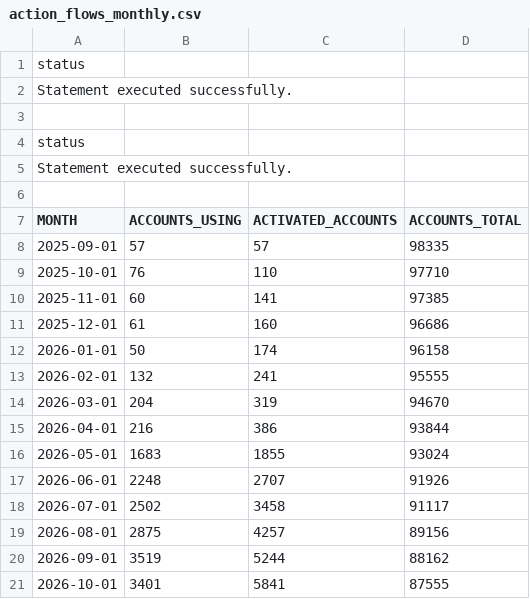
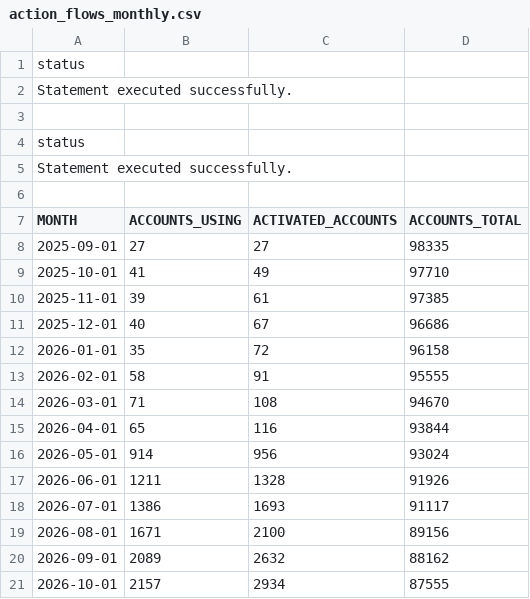
Before and after one commit to aadeshbakliwal-commits/es-adoption-dashboard, a CSV file: sql/action_flows_monthly.csv, drawn as a sheet.

```diff
--- a/sql/action_flows_monthly.csv
+++ b/sql/action_flows_monthly.csv
@@ -7,15 +7,15 @@ Statement executed successfully.
 MONTH,ACCOUNTS_USING,ACTIVATED_ACCOUNTS,ACCOUNTS_TOTAL
-2025-09-01,57,57,98335
-2025-10-01,76,110,97710
-2025-11-01,60,141,97385
-2025-12-01,61,160,96686
-2026-01-01,50,174,96158
-2026-02-01,132,241,95555
-2026-03-01,204,319,94670
-2026-04-01,216,386,93844
-2026-05-01,1683,1855,93024
-2026-06-01,2248,2707,91926
-2026-07-01,2502,3458,91117
-2026-08-01,2875,4257,89156
-2026-09-01,3519,5244,88162
-2026-10-01,3401,5841,87555
+2025-09-01,27,27,98335
+2025-10-01,41,49,97710
+2025-11-01,39,61,97385
+2025-12-01,40,67,96686
+2026-01-01,35,72,96158
+2026-02-01,58,91,95555
+2026-03-01,71,108,94670
+2026-04-01,65,116,93844
+2026-05-01,914,956,93024
+2026-06-01,1211,1328,91926
+2026-07-01,1386,1693,91117
+2026-08-01,1671,2100,89156
+2026-09-01,2089,2632,88162
+2026-10-01,2157,2934,87555
```
Also changed, not shown: sql/product_breakdown_latest.csv, 14 other files.
